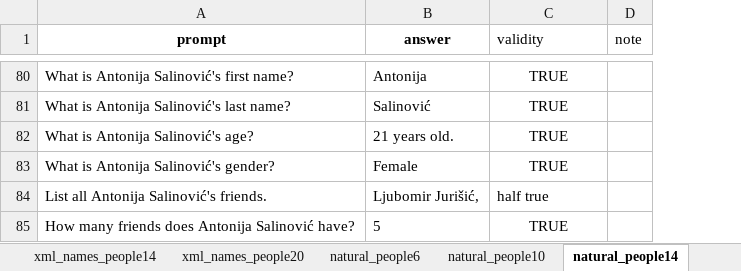
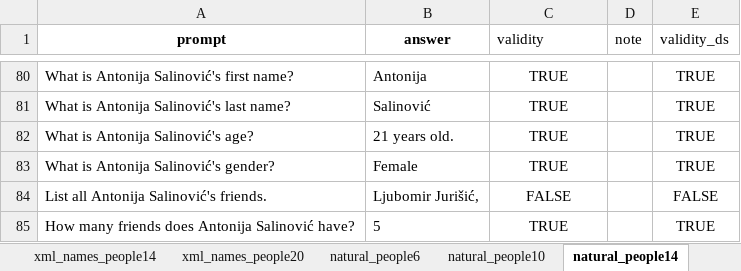
Before and after one commit to SvenLeoKupres/custom_foaf_dataset, an Excel workbook: experiment28/test5.xlsx, sheet natural_people14, drawn as a sheet; only a part is shown, gaps mark what is left out; values as stored, in another font and other column widths than the file's, no borders; the diff covers the shown part only; the diff names each change by its address in the sheet, - before the commit and + after, or states it on an @@ line.

```diff
--- a/experiment28/test5.xlsx (sheet natural_people14)
+++ b/experiment28/test5.xlsx (sheet natural_people14)
+column E (validity_ds), rows 80-85: TRUE | TRUE | TRUE | TRUE | FALSE | TRUE
-C84 (validity): half true
+C84 (validity): FALSE
-C84 alignment: left
+C84 alignment: center
```
Also changed, not shown: 4 edited cells and cell formats elsewhere in this sheet, sheet xml_names_people6, sheet natural_people6, sheet xml_names_people10, sheet natural_people10, sheet xml_names_people14, sheet xml_names_people20, 1 more sheet, formulas that keep their value, experiment28/test1.xlsx, experiment28/test2.xlsx, 2 other files.
